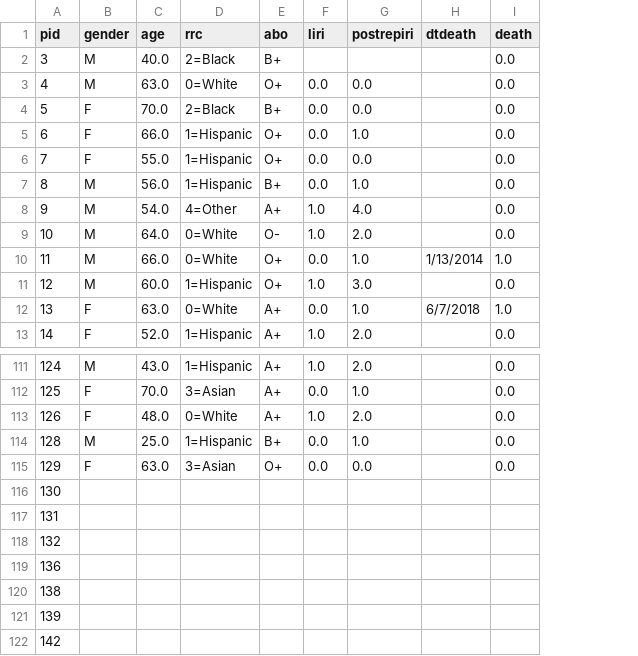
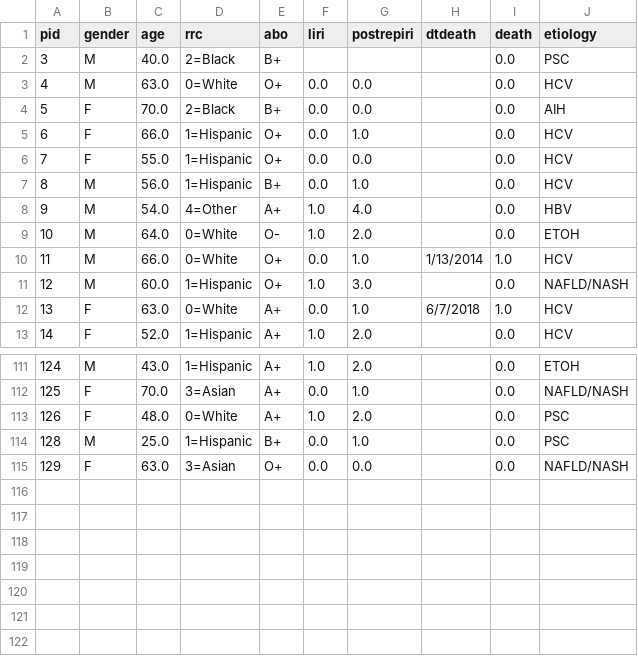
Before and after one commit to meyer-lab/liver-iri, a CSV file: liver_iri/data/patient_meta.csv, drawn as a sheet; only a part is shown, gaps mark what is left out; removed rows and columns are numbered as before the commit, all else as after; the diff names each change by its address in the sheet, - before the commit and + after, or states it on an @@ line.

Commit message:
Updated metadata to include etiology

```diff
--- a/liver_iri/data/patient_meta.csv
+++ b/liver_iri/data/patient_meta.csv
+column J (etiology), rows 2-13: PSC | HCV | AIH | HCV | HCV | HCV | HBV | ETOH | HCV | NAFLD/NASH | HCV | HCV; rows 111-115: ETOH | NAFLD/NASH | PSC | PSC | NAFLD/NASH
-row 116: 130
-row 117: 131
-row 118: 132
-row 119: 136
-row 120: 138
-row 121: 139
-row 122: 142
```
Also changed, not shown: 1 other file.
